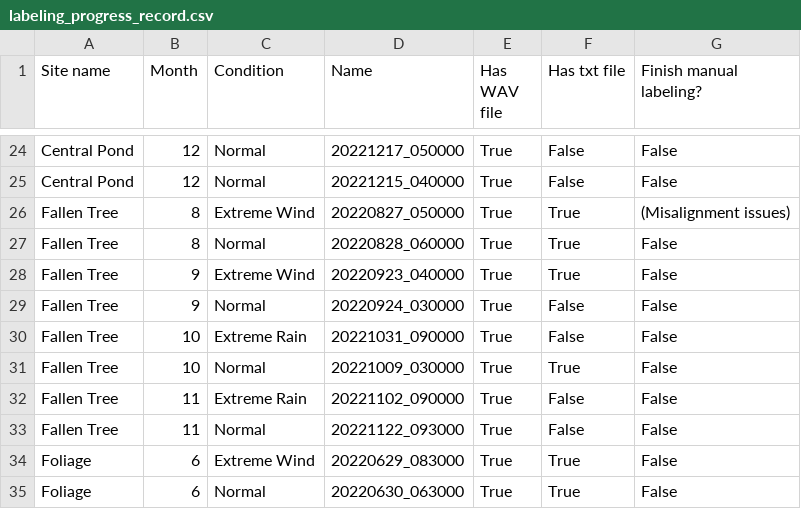
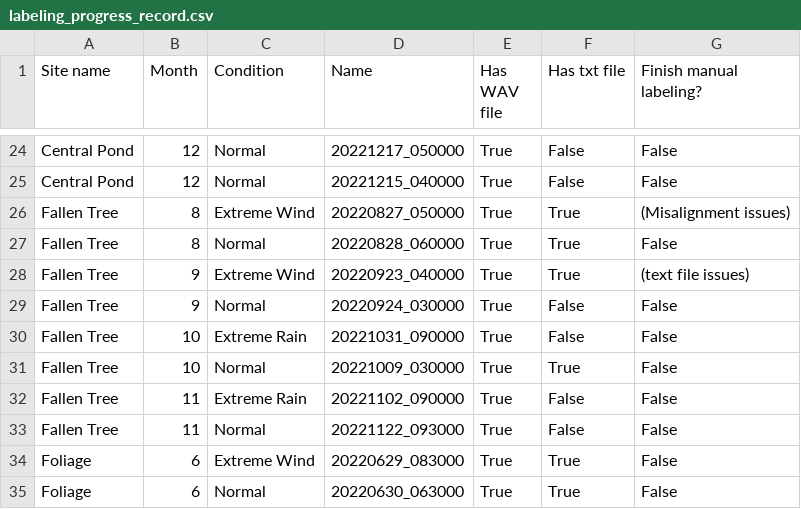
Before and after one commit to uw-echospace/bat-detector-validation, a CSV file: data/labeling_progress_record.csv, drawn as a sheet; only a part is shown, gaps mark what is left out.

Commit message:
Add text file issues

```diff
--- a/data/labeling_progress_record.csv
+++ b/data/labeling_progress_record.csv
@@ -27,3 +27,3 @@ Fallen Tree,8,Extreme Wind,20220827_050000,True,True,(Misalignment issues)
 Fallen Tree,8,Normal,20220828_060000,True,True,False
-Fallen Tree,9,Extreme Wind,20220923_040000,True,True,False
+Fallen Tree,9,Extreme Wind,20220923_040000,True,True,(text file issues)
 Fallen Tree,9,Normal,20220924_030000,True,False,False
```
